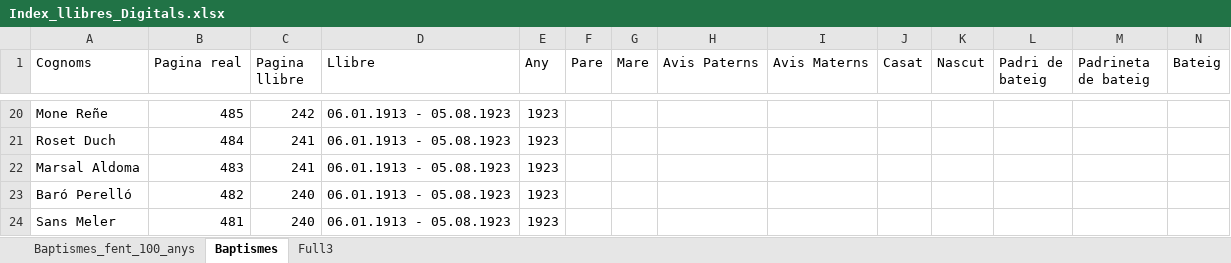
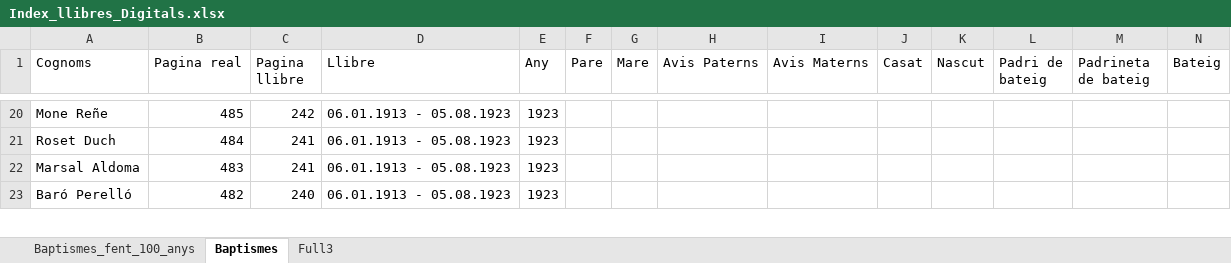
Before and after one commit to arbreFamiliar/DadesGenerals, an Excel workbook: Bisbats/Catalunya/Tarragona/Arbeca/Sagraments/Baptismes/Excel/Index_llibres_Digitals.xlsx, sheet Baptismes, drawn as a sheet; only a part is shown, gaps mark what is left out; values as stored, in another font and other column widths than the file's, no cell formats; removed rows and columns are numbered as before the commit, all else as after; rows hold the shown columns only; the diff covers the shown part only; the diff names each change by its address in the sheet, - before the commit and + after, or states it on an @@ line.

```diff
--- a/Bisbats/Catalunya/Tarragona/Arbeca/Sagraments/Baptismes/Excel/Index_llibres_Digitals.xlsx (sheet Baptismes)
+++ b/Bisbats/Catalunya/Tarragona/Arbeca/Sagraments/Baptismes/Excel/Index_llibres_Digitals.xlsx (sheet Baptismes)
-row 24: Sans Meler | 481 | 240 | 06.01.1913 - 05.08.1923 | 1923
```
Also changed, not shown: 45 added rows, 5 removed rows and 36 edited cells elsewhere in this sheet, cell formats, 1 other file.
